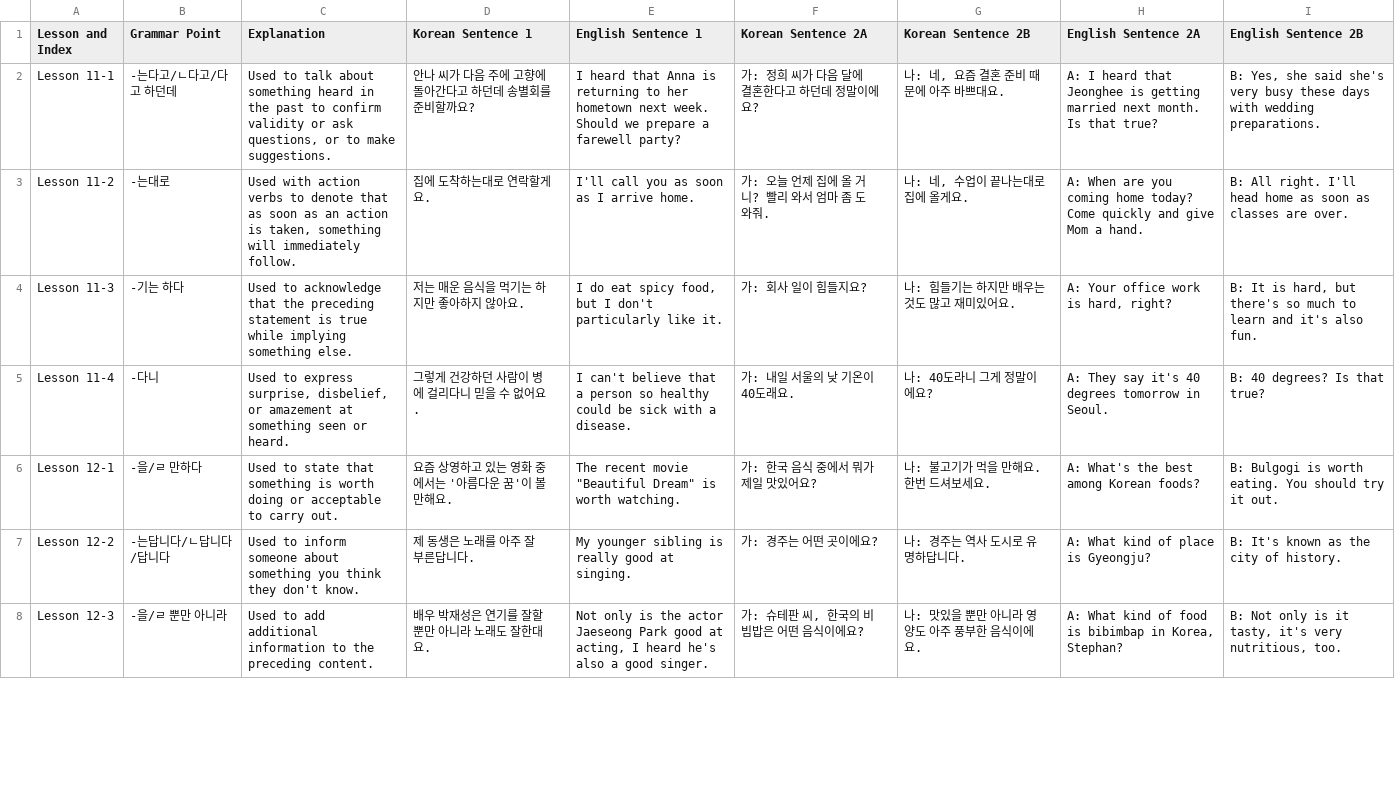
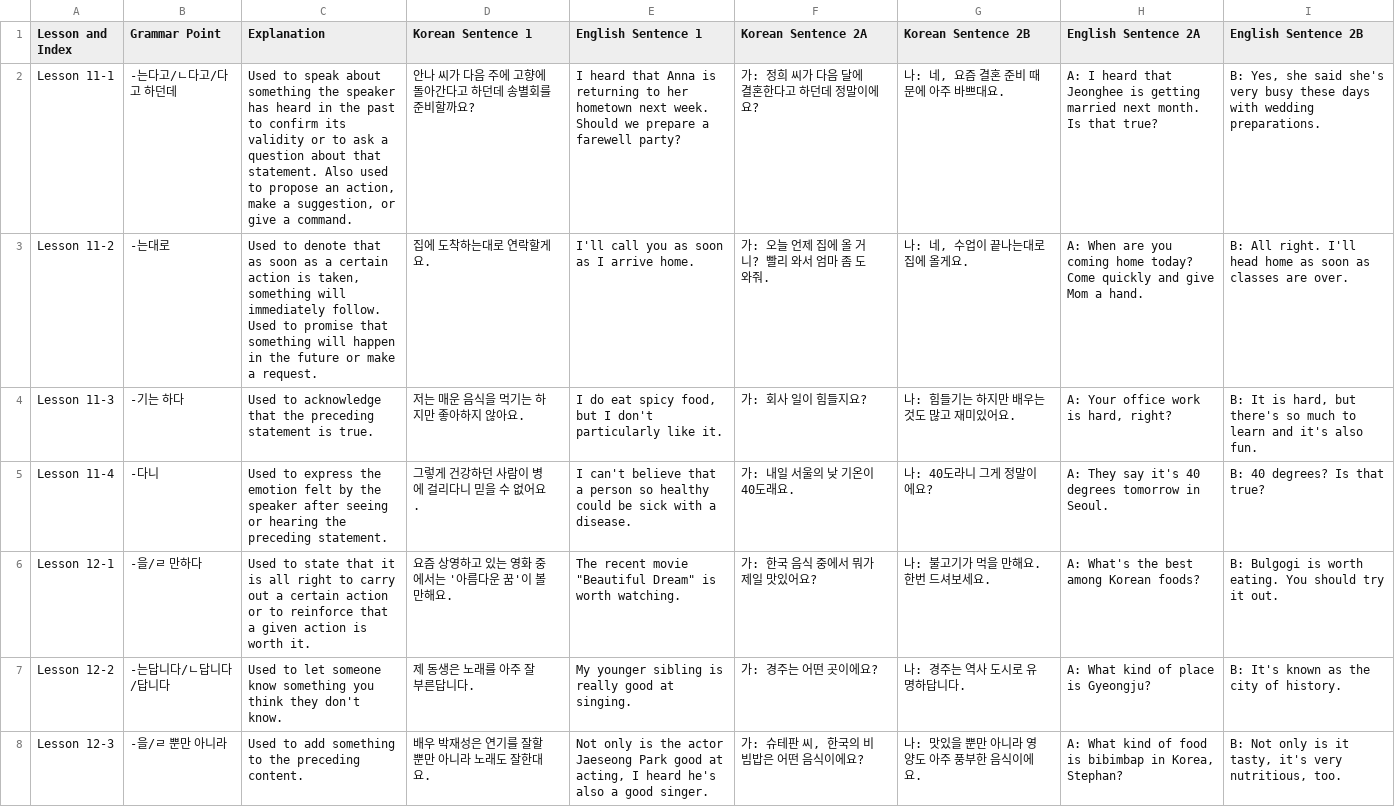
Before and after one commit to Vizia128/Yonsei_KLI, a CSV file: 3급/book 2/grammar.csv, drawn as a sheet; only a part is shown; the diff covers the shown part only.

```diff
--- a/3급/book 2/grammar.csv
+++ b/3급/book 2/grammar.csv
@@ -1,8 +1,8 @@
 Lesson and Index|Grammar Point|Explanation|Korean Sentence 1|English Sentence 1|Korean Sentence 2A|Korean Sentence 2B|English Sentence 2A|English Sentence 2B
-Lesson 11-1|-는다고/ㄴ다고/다고 하던데|Used to talk about something heard in the past to confirm validity or ask questions, or to make suggestions.|안나 씨가 다음 주에 고향에 돌아간다고 하던데 송별회를 준비할까요?|I heard that Anna is returning to her hometown next week. Should we prepare a farewell party?|가: 정희 씨가 다음 달에 결혼한다고 하던데 정말이에요?|나: 네, 요즘 결혼 준비 때문에 아주 바쁘대요.|A: I heard that Jeonghee is getting married next month. Is that true?|B: Yes, she said she's very busy these days with wedding preparations.
-Lesson 11-2|-는대로|Used with action verbs to denote that as soon as an action is taken, something will immediately follow.|집에 도착하는대로 연락할게요.|I'll call you as soon as I arrive home.|가: 오늘 언제 집에 올 거니? 빨리 와서 엄마 좀 도와줘.|나: 네, 수업이 끝나는대로 집에 올게요.|A: When are you coming home today? Come quickly and give Mom a hand.|B: All right. I'll head home as soon as classes are over.
-Lesson 11-3|-기는 하다|Used to acknowledge that the preceding statement is true while implying something else.|저는 매운 음식을 먹기는 하지만 좋아하지 않아요.|I do eat spicy food, but I don't particularly like it.|가: 회사 일이 힘들지요?|나: 힘들기는 하지만 배우는 것도 많고 재미있어요.|A: Your office work is hard, right?|B: It is hard, but there's so much to learn and it's also fun.
-Lesson 11-4|-다니|Used to express surprise, disbelief, or amazement at something seen or heard.|그렇게 건강하던 사람이 병에 걸리다니 믿을 수 없어요.|I can't believe that a person so healthy could be sick with a disease.|가: 내일 서울의 낮 기온이 40도래요.|나: 40도라니 그게 정말이에요?|A: They say it's 40 degrees tomorrow in Seoul.|B: 40 degrees? Is that true?
-Lesson 12-1|-을/ㄹ 만하다|Used to state that something is worth doing or acceptable to carry out.|요즘 상영하고 있는 영화 중에서는 '아름다운 꿈'이 볼 만해요.|The recent movie "Beautiful Dream" is worth watching.|가: 한국 음식 중에서 뭐가 제일 맛있어요?|나: 불고기가 먹을 만해요. 한번 드셔보세요.|A: What's the best among Korean foods?|B: Bulgogi is worth eating. You should try it out.
-Lesson 12-2|-는답니다/ㄴ답니다/답니다|Used to inform someone about something you think they don't know.|제 동생은 노래를 아주 잘 부른답니다.|My younger sibling is really good at singing.|가: 경주는 어떤 곳이에요?|나: 경주는 역사 도시로 유명하답니다.|A: What kind of place is Gyeongju?|B: It's known as the city of history.
-Lesson 12-3|-을/ㄹ 뿐만 아니라|Used to add additional information to the preceding content.|배우 박재성은 연기를 잘할 뿐만 아니라 노래도 잘한대요.|Not only is the actor Jaeseong Park good at acting, I heard he's also a good singer.|가: 슈테판 씨, 한국의 비빔밥은 어떤 음식이에요?|나: 맛있을 뿐만 아니라 영양도 아주 풍부한 음식이에요.|A: What kind of food is bibimbap in Korea, Stephan?|B: Not only is it tasty, it's very nutritious, too.
+Lesson 11-1|-는다고/ㄴ다고/다고 하던데|Used to speak about something the speaker has heard in the past to confirm its validity or to ask a question about that statement. Also used to propose an action, make a suggestion, or give a command.|안나 씨가 다음 주에 고향에 돌아간다고 하던데 송별회를 준비할까요?|I heard that Anna is returning to her hometown next week. Should we prepare a farewell party?|가: 정희 씨가 다음 달에 결혼한다고 하던데 정말이에요?|나: 네, 요즘 결혼 준비 때문에 아주 바쁘대요.|A: I heard that Jeonghee is getting married next month. Is that true?|B: Yes, she said she's very busy these days with wedding preparations.
+Lesson 11-2|-는대로|Used to denote that as soon as a certain action is taken, something will immediately follow. Used to promise that something will happen in the future or make a request.|집에 도착하는대로 연락할게요.|I'll call you as soon as I arrive home.|가: 오늘 언제 집에 올 거니? 빨리 와서 엄마 좀 도와줘.|나: 네, 수업이 끝나는대로 집에 올게요.|A: When are you coming home today? Come quickly and give Mom a hand.|B: All right. I'll head home as soon as classes are over.
+Lesson 11-3|-기는 하다|Used to acknowledge that the preceding statement is true.|저는 매운 음식을 먹기는 하지만 좋아하지 않아요.|I do eat spicy food, but I don't particularly like it.|가: 회사 일이 힘들지요?|나: 힘들기는 하지만 배우는 것도 많고 재미있어요.|A: Your office work is hard, right?|B: It is hard, but there's so much to learn and it's also fun.
+Lesson 11-4|-다니|Used to express the emotion felt by the speaker after seeing or hearing the preceding statement.|그렇게 건강하던 사람이 병에 걸리다니 믿을 수 없어요.|I can't believe that a person so healthy could be sick with a disease.|가: 내일 서울의 낮 기온이 40도래요.|나: 40도라니 그게 정말이에요?|A: They say it's 40 degrees tomorrow in Seoul.|B: 40 degrees? Is that true?
+Lesson 12-1|-을/ㄹ 만하다|Used to state that it is all right to carry out a certain action or to reinforce that a given action is worth it.|요즘 상영하고 있는 영화 중에서는 '아름다운 꿈'이 볼 만해요.|The recent movie "Beautiful Dream" is worth watching.|가: 한국 음식 중에서 뭐가 제일 맛있어요?|나: 불고기가 먹을 만해요. 한번 드셔보세요.|A: What's the best among Korean foods?|B: Bulgogi is worth eating. You should try it out.
+Lesson 12-2|-는답니다/ㄴ답니다/답니다|Used to let someone know something you think they don't know.|제 동생은 노래를 아주 잘 부른답니다.|My younger sibling is really good at singing.|가: 경주는 어떤 곳이에요?|나: 경주는 역사 도시로 유명하답니다.|A: What kind of place is Gyeongju?|B: It's known as the city of history.
+Lesson 12-3|-을/ㄹ 뿐만 아니라|Used to add something to the preceding content.|배우 박재성은 연기를 잘할 뿐만 아니라 노래도 잘한대요.|Not only is the actor Jaeseong Park good at acting, I heard he's also a good singer.|가: 슈테판 씨, 한국의 비빔밥은 어떤 음식이에요?|나: 맛있을 뿐만 아니라 영양도 아주 풍부한 음식이에요.|A: What kind of food is bibimbap in Korea, Stephan?|B: Not only is it tasty, it's very nutritious, too.
```
Also changed, not shown: 33 edited cells elsewhere in this file, 13 other files.
